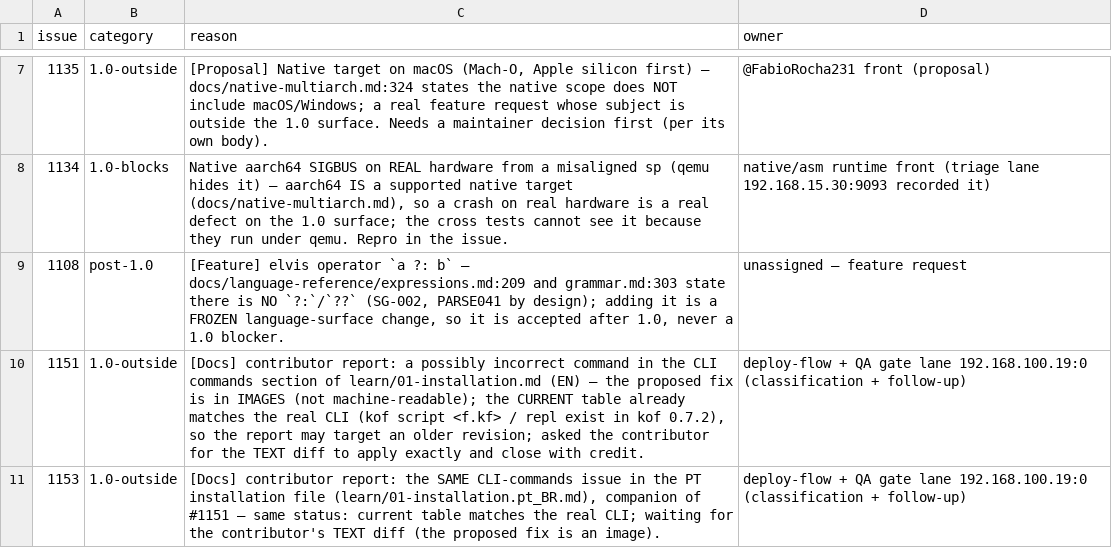
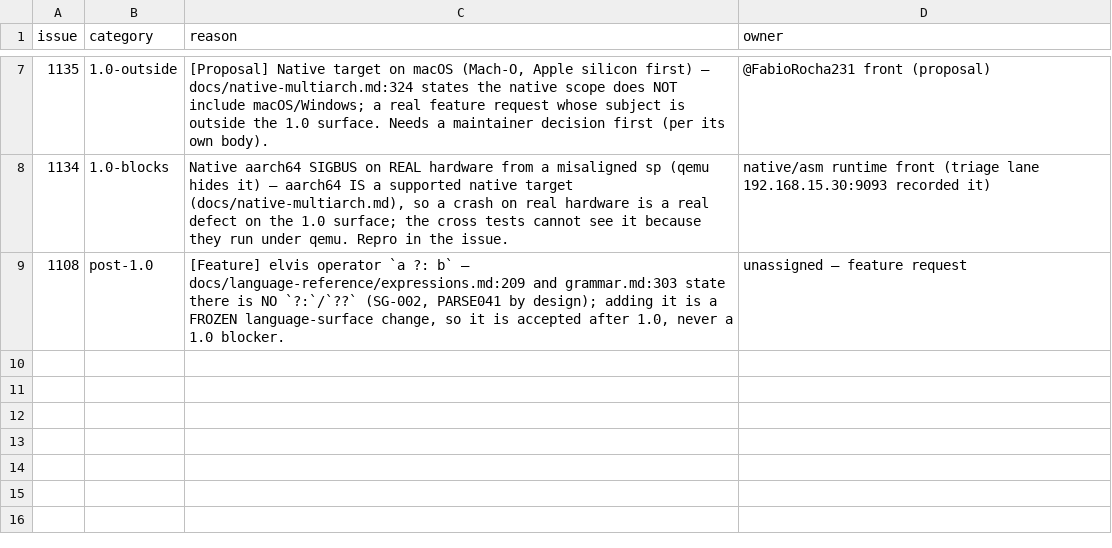
Before and after one commit to KofLang/Kof4j, a TSV file: scripts/release-blockers.tsv, drawn as a sheet; only a part is shown, gaps mark what is left out.

Commit message:
docs(doing)+ledger: contributor PRs #1152/#1154 integrated verbatim on lab (3c575c77f — the escaped pipe in the kof build table cell, EN+PT), issues #1151/#1153 CLOSED with credit, ledger rows removed; classify rc=0; rc-gate rc=4 with the single open 1.0-blocks #1134 (owner = 192.168.100.19:0)

```diff
--- a/scripts/release-blockers.tsv
+++ b/scripts/release-blockers.tsv
@@ -9,3 +9 @@ issue	category	reason	owner
 1108	post-1.0	[Feature] elvis operator `a ?: b` — docs/language-reference/expressions.md:209 and grammar.md:303 state there is NO `?:`/`??` (SG-002, PARSE041 by design); adding it is a FROZEN language-surface change, so it is accepted after 1.0, never a 1.0 blocker.	unassigned — feature request
-1151	1.0-outside	[Docs] contributor report: a possibly incorrect command in the CLI commands section of learn/01-installation.md (EN) — the proposed fix is in IMAGES (not machine-readable); the CURRENT table already matches the real CLI (kof script <f.kf> / repl exist in kof 0.7.2), so the report may target an older revision; asked the contributor for the TEXT diff to apply exactly and close with credit.	deploy-flow + QA gate lane 192.168.100.19:0 (classification + follow-up)
-1153	1.0-outside	[Docs] contributor report: the SAME CLI-commands issue in the PT installation file (learn/01-installation.pt_BR.md), companion of #1151 — same status: current table matches the real CLI; waiting for the contributor's TEXT diff (the proposed fix is an image).	deploy-flow + QA gate lane 192.168.100.19:0 (classification + follow-up)
```
Also changed, not shown: 2 other files.
